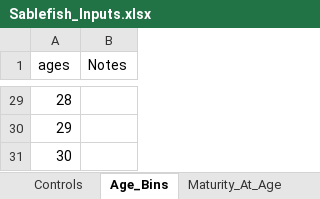
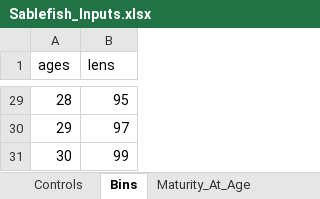
Before and after one commit to chengmatt/Sex_Strc_Sim, an Excel workbook: input/Sablefish_Inputs.xlsx, sheet Bins, drawn as a sheet; only a part is shown, gaps mark what is left out; values as stored, in another font and other column widths than the file's, no borders; the diff covers the shown part only; the diff names each change by its address in the sheet, - before the commit and + after, or states it on an @@ line.

```diff
--- a/input/Sablefish_Inputs.xlsx (sheet Bins)
+++ b/input/Sablefish_Inputs.xlsx (sheet Bins)
-sheet tab: Age_Bins
+sheet tab: Bins
-B1: Notes
+B1: lens
-B29 (lens): (empty)
+B29 (lens): 95
-B30 (lens): (empty)
+B30 (lens): 97
-B31 (lens): (empty)
+B31 (lens): 99
```
Also changed, not shown: 27 edited cells elsewhere in this sheet, sheet Growth_Param, sheet Maturity_At_Age, sheet Recruitment_Mortality, sheet Controls, other sheet tabs, 10 other files.
